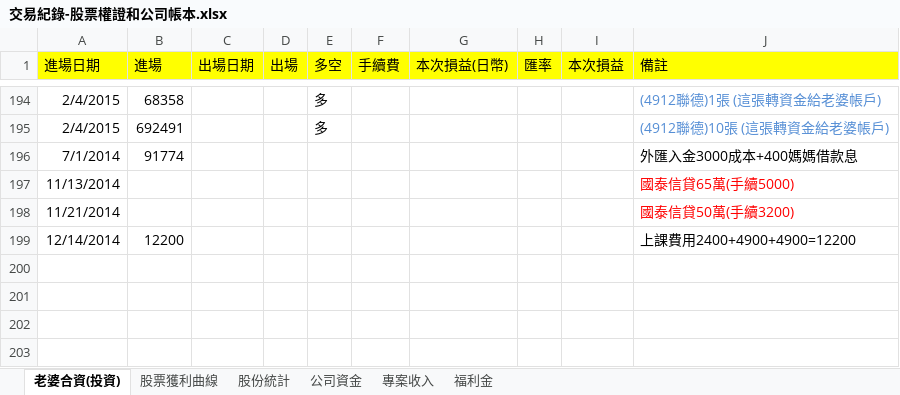
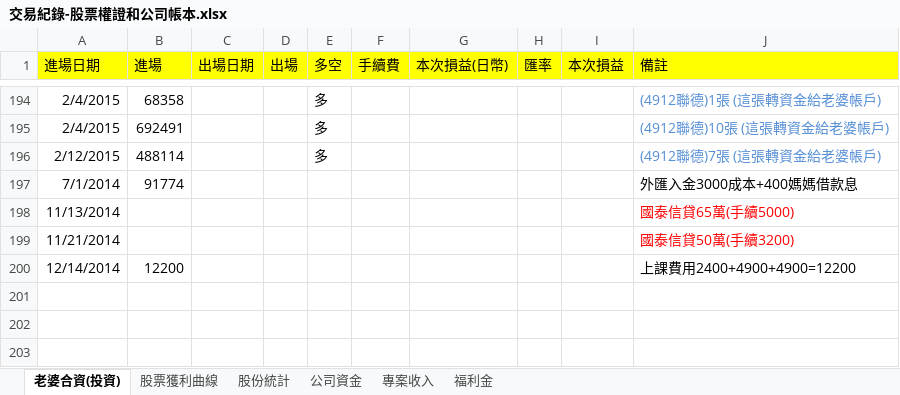
Before and after one commit to dada2cindy/tradeuse-dada2cindy, an Excel workbook: 交易紀錄/交易紀錄-股票權證和公司帳本.xlsx, sheet 老婆合資(投資), drawn as a sheet; only a part is shown, gaps mark what is left out; the shorter side is filled out with more unchanged rows; values as stored, in another font and other column widths than the file's, no borders; the diff names each change by its address in the sheet, - before the commit and + after, or states it on an @@ line.

```diff
--- a/交易紀錄/交易紀錄-股票權證和公司帳本.xlsx (sheet 老婆合資(投資))
+++ b/交易紀錄/交易紀錄-股票權證和公司帳本.xlsx (sheet 老婆合資(投資))
+row 196: 2/12/2015 | 488114 |  |  | 多 |  |  |  |  | (4912聯德)7張 (這張轉資金給老婆帳戶)
```
Also changed, not shown: sheet 股票獲利曲線, charts or pictures.
